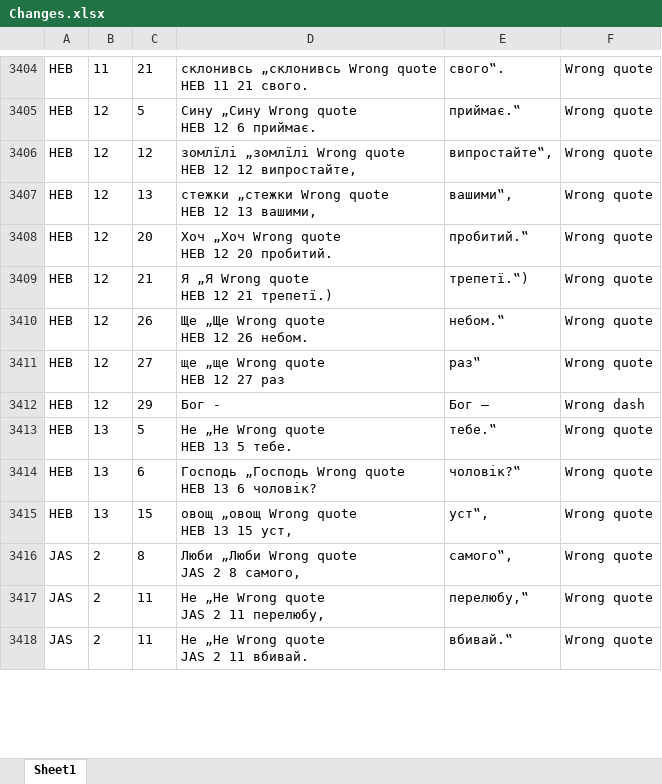
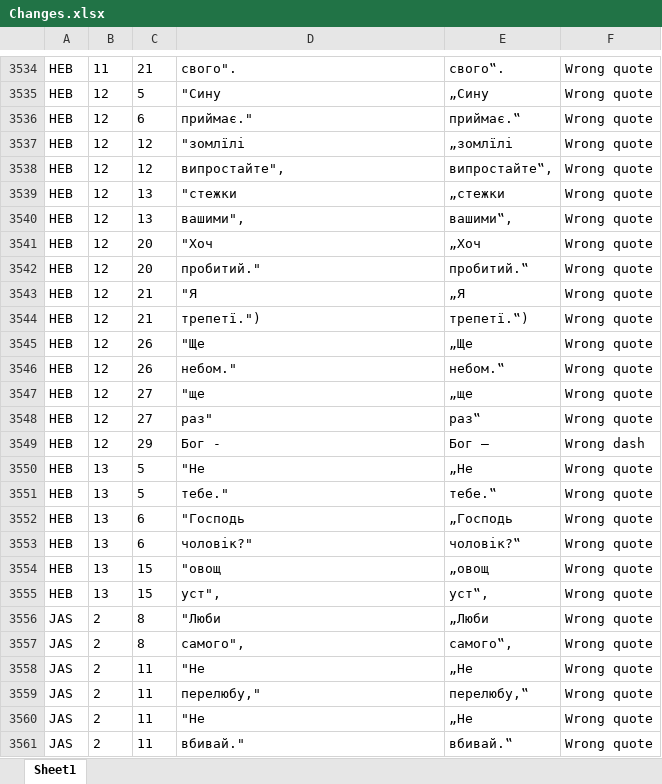
Before and after one commit to seesmof/Biblija-Kulisha, an Excel workbook: docs/Original/Changes.xlsx, sheet Sheet1, drawn as a sheet; only a part is shown, gaps mark what is left out; values as stored, in another font and other column widths than the file's, no borders; addresses are those after the commit; ↵ is a line break in a cell; the diff covers the shown part only; the diff names each change by its address in the sheet, - before the commit and + after, or states it on an @@ line.

```diff
--- a/docs/Original/Changes.xlsx (sheet Sheet1)
+++ b/docs/Original/Changes.xlsx (sheet Sheet1)
-D3534: склонивсь „склонивсь Wrong quote ↵ HEB 11 21 свого.
+D3534: свого".
+row 3535: HEB | 12 | 5 | "Сину | „Сину | Wrong quote
-C3536: 5
+C3536: 6
-D3536: Сину „Сину Wrong quote ↵ HEB 12 6 приймає.
+D3536: приймає."
+row 3537: HEB | 12 | 12 | "зомлїлі | „зомлїлі | Wrong quote
-D3538: зомлїлі „зомлїлі Wrong quote ↵ HEB 12 12 випростайте,
+D3538: випростайте",
+row 3539: HEB | 12 | 13 | "стежки | „стежки | Wrong quote
-D3540: стежки „стежки Wrong quote ↵ HEB 12 13 вашими,
+D3540: вашими",
+row 3541: HEB | 12 | 20 | "Хоч | „Хоч | Wrong quote
-D3542: Хоч „Хоч Wrong quote ↵ HEB 12 20 пробитий.
+D3542: пробитий."
+row 3543: HEB | 12 | 21 | "Я | „Я | Wrong quote
-D3544: Я „Я Wrong quote ↵ HEB 12 21 трепетї.)
+D3544: трепетї.")
+row 3545: HEB | 12 | 26 | "Ще | „Ще | Wrong quote
-D3546: Ще „Ще Wrong quote ↵ HEB 12 26 небом.
+D3546: небом."
+row 3547: HEB | 12 | 27 | "ще | „ще | Wrong quote
-D3548: ще „ще Wrong quote ↵ HEB 12 27 раз
+D3548: раз"
+row 3550: HEB | 13 | 5 | "Не | „Не | Wrong quote
-D3551: Не „Не Wrong quote ↵ HEB 13 5 тебе.
+D3551: тебе."
+row 3552: HEB | 13 | 6 | "Господь | „Господь | Wrong quote
-D3553: Господь „Господь Wrong quote ↵ HEB 13 6 чоловік?
+D3553: чоловік?"
+row 3554: HEB | 13 | 15 | "овощ | „овощ | Wrong quote
-D3555: овощ „овощ Wrong quote ↵ HEB 13 15 уст,
+D3555: уст",
+row 3556: JAS | 2 | 8 | "Люби | „Люби | Wrong quote
-D3557: Люби „Люби Wrong quote ↵ JAS 2 8 самого,
+D3557: самого",
+row 3558: JAS | 2 | 11 | "Не | „Не | Wrong quote
-D3559: Не „Не Wrong quote ↵ JAS 2 11 перелюбу,
+D3559: перелюбу,"
+row 3560: JAS | 2 | 11 | "Не | „Не | Wrong quote
-D3561: Не „Не Wrong quote ↵ JAS 2 11 вбивай.
+D3561: вбивай."
```
Also changed, not shown: 147 added rows, 1 removed row and 140 edited cells elsewhere in this sheet, 9 other files.
